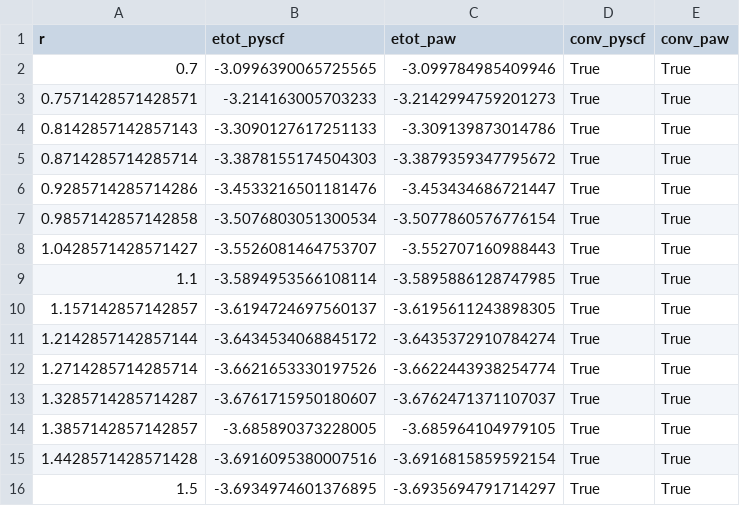
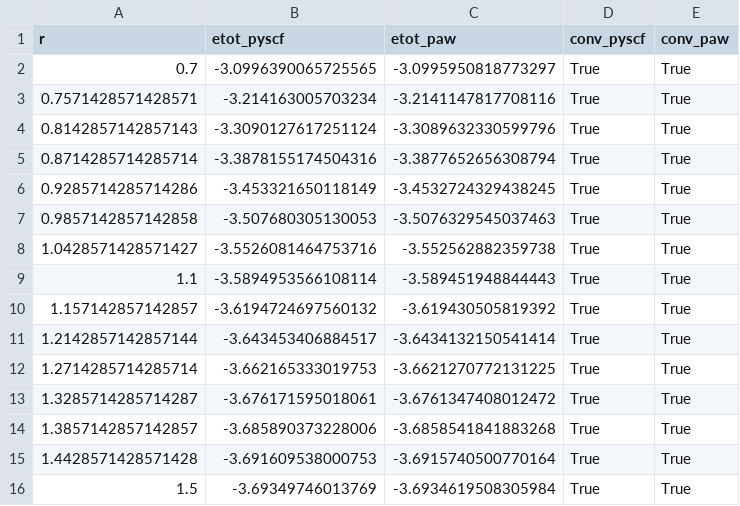
Before and after one commit to VvVLzy/pyscf-forge, a CSV file: pyscf/paw/periodic-tests/data/He2bondLength_800.00_a_10_r_1.5_dz_1e-08_new.csv, drawn as a sheet.

```diff
--- a/pyscf/paw/periodic-tests/data/He2bondLength_800.00_a_10_r_1.5_dz_1e-08_new.csv
+++ b/pyscf/paw/periodic-tests/data/He2bondLength_800.00_a_10_r_1.5_dz_1e-08_new.csv
@@ -1,16 +1,16 @@
 r,etot_pyscf,etot_paw,conv_pyscf,conv_paw
-0.7,-3.0996390065725565,-3.099784985409946,True,True
-0.7571428571428571,-3.214163005703233,-3.2142994759201273,True,True
-0.8142857142857143,-3.3090127617251133,-3.309139873014786,True,True
-0.8714285714285714,-3.3878155174504303,-3.3879359347795672,True,True
-0.9285714285714286,-3.4533216501181476,-3.453434686721447,True,True
-0.9857142857142858,-3.5076803051300534,-3.5077860576776154,True,True
-1.0428571428571427,-3.5526081464753707,-3.552707160988443,True,True
-1.1,-3.5894953566108114,-3.5895886128747985,True,True
-1.157142857142857,-3.6194724697560137,-3.6195611243898305,True,True
-1.2142857142857144,-3.6434534068845172,-3.6435372910784274,True,True
-1.2714285714285714,-3.6621653330197526,-3.6622443938254774,True,True
-1.3285714285714287,-3.6761715950180607,-3.6762471371107037,True,True
-1.3857142857142857,-3.685890373228005,-3.685964104979105,True,True
-1.4428571428571428,-3.6916095380007516,-3.6916815859592154,True,True
-1.5,-3.6934974601376895,-3.6935694791714297,True,True
+0.7,-3.0996390065725565,-3.0995950818773297,True,True
+0.7571428571428571,-3.214163005703234,-3.2141147817708116,True,True
+0.8142857142857143,-3.3090127617251124,-3.3089632330599796,True,True
+0.8714285714285714,-3.3878155174504316,-3.3877652656308794,True,True
+0.9285714285714286,-3.453321650118149,-3.4532724329438245,True,True
+0.9857142857142858,-3.507680305130053,-3.5076329545037463,True,True
+1.0428571428571427,-3.5526081464753716,-3.552562882359738,True,True
+1.1,-3.5894953566108114,-3.589451948844443,True,True
+1.157142857142857,-3.6194724697560132,-3.619430505819392,True,True
+1.2142857142857144,-3.643453406884517,-3.6434132150541414,True,True
+1.2714285714285714,-3.662165333019753,-3.6621270772131225,True,True
+1.3285714285714287,-3.676171595018061,-3.6761347408012472,True,True
+1.3857142857142857,-3.685890373228006,-3.6858541841883268,True,True
+1.4428571428571428,-3.691609538000753,-3.6915740500770164,True,True
+1.5,-3.69349746013769,-3.6934619508305984,True,True
```
Also changed, not shown: 5 other files.
